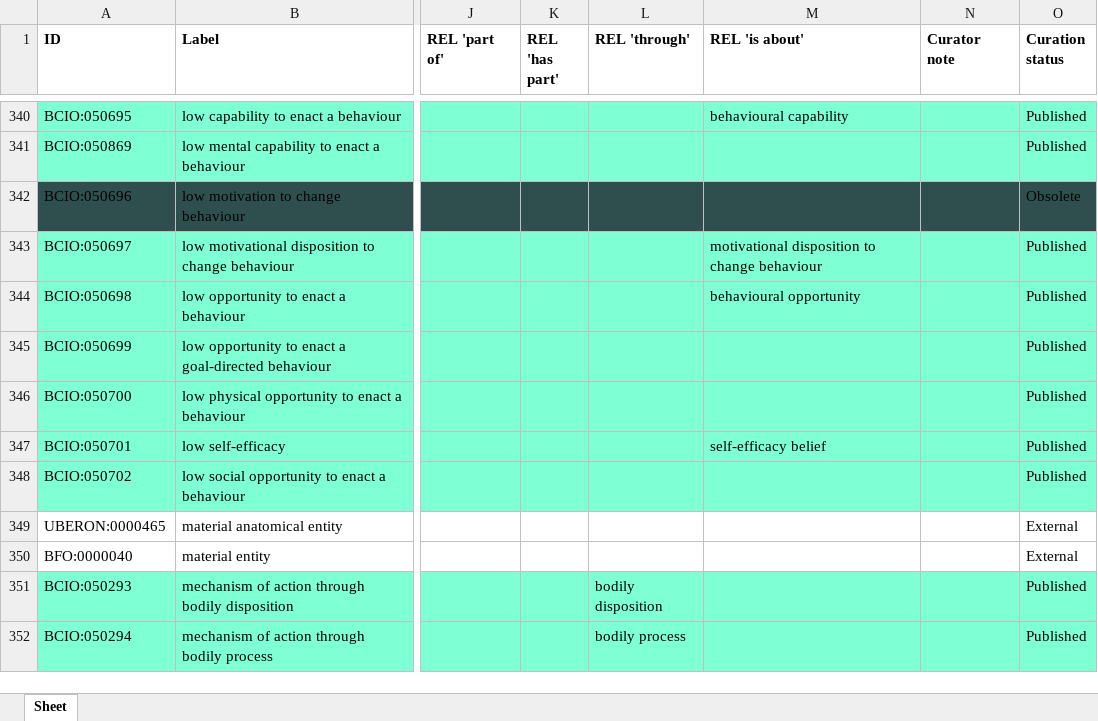
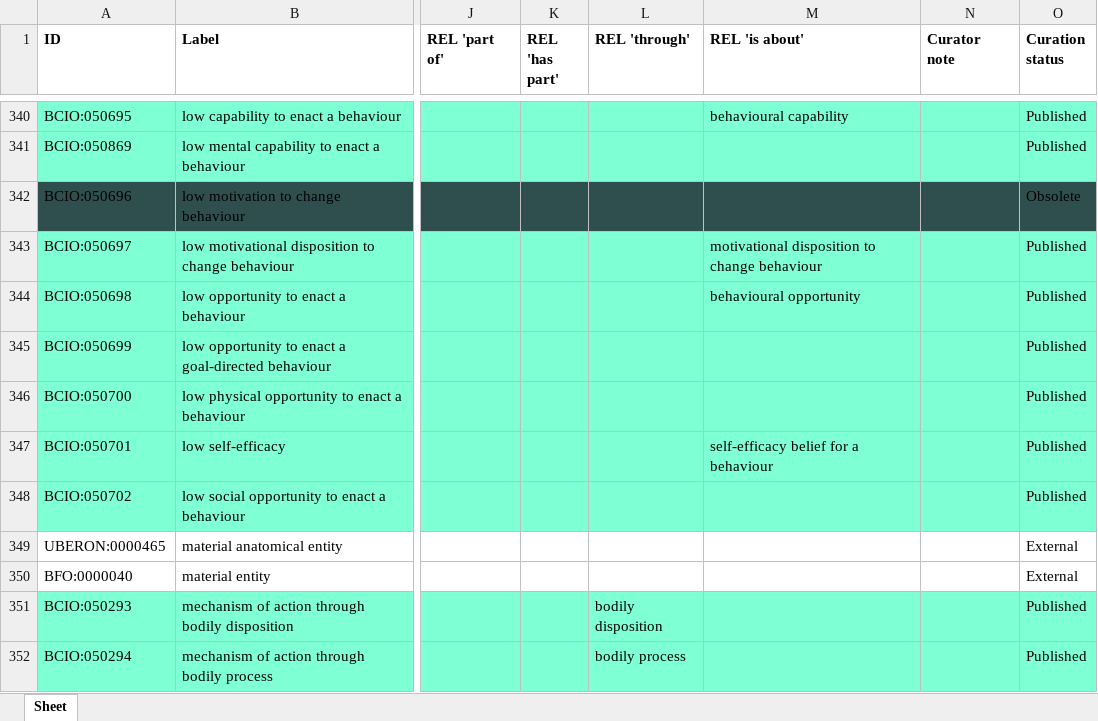
Before and after one commit to HumanBehaviourChangeProject/ontologies, an Excel workbook: MechanismOfAction/bcio_moa.xlsx, sheet Sheet, drawn as a sheet; only a part is shown, gaps mark what is left out; values as stored, in another font and other column widths than the file's, no borders; the diff names each change by its address in the sheet, - before the commit and + after, or states it on an @@ line.

Commit message:
Updating bcio_moa.xlsx

```diff
--- a/MechanismOfAction/bcio_moa.xlsx (sheet Sheet)
+++ b/MechanismOfAction/bcio_moa.xlsx (sheet Sheet)
-M347 (REL 'is about'): self-efficacy belief
+M347 (REL 'is about'): self-efficacy belief for a behaviour
```
